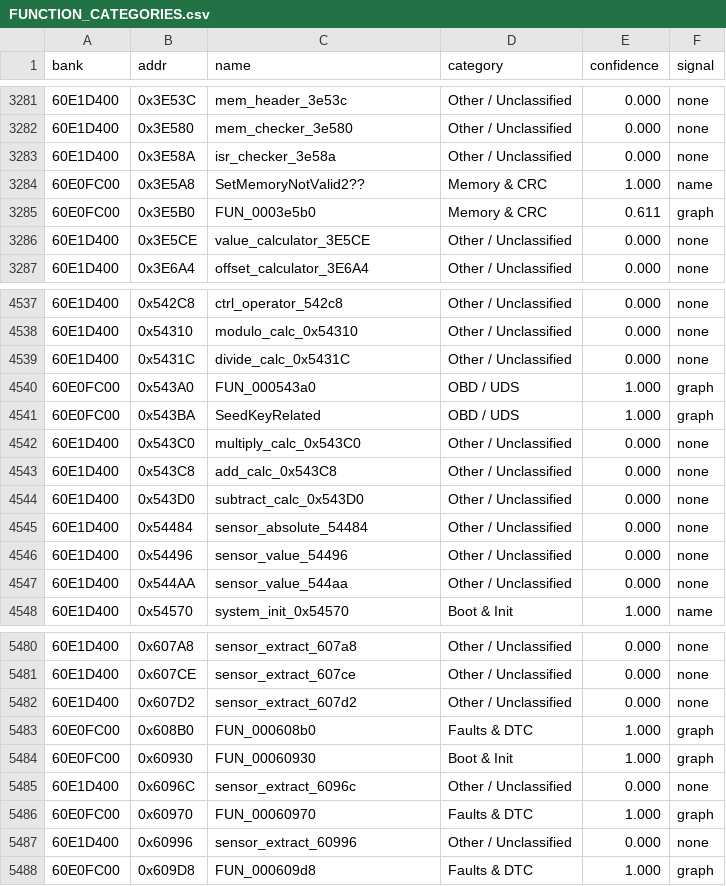
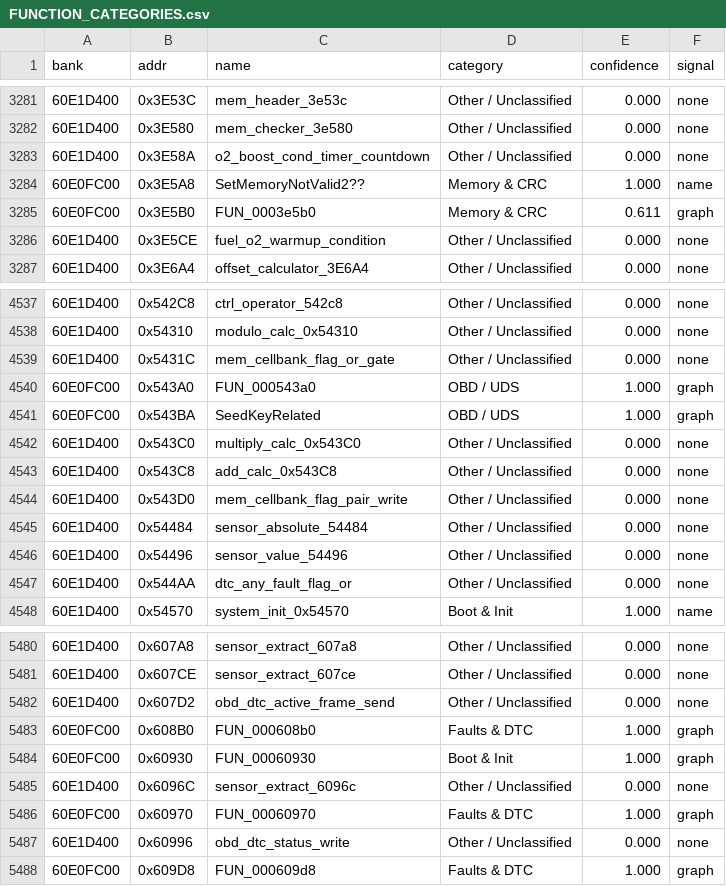
Before and after one commit to davtur19/rx8ecu, a CSV file: symbols/FUNCTION_CATEGORIES.csv, drawn as a sheet; only a part is shown, gaps mark what is left out; the diff covers the shown part only.

Commit message:
security: SendKey cross-ROM reachability reconciliation — verdict (b): dead-code in all 9 stock ROMs, see SENDKEY_RECONCILIATION.md

```diff
--- a/symbols/FUNCTION_CATEGORIES.csv
+++ b/symbols/FUNCTION_CATEGORIES.csv
@@ -3282,6 +3282,6 @@ bank,addr,name,category,confidence,signal
 60E1D400,0x3E580,mem_checker_3e580,Other / Unclassified,0.000,none
-60E1D400,0x3E58A,isr_checker_3e58a,Other / Unclassified,0.000,none
+60E1D400,0x3E58A,o2_boost_cond_timer_countdown,Other / Unclassified,0.000,none
 60E0FC00,0x3E5A8,SetMemoryNotValid2??,Memory & CRC,1.000,name
 60E0FC00,0x3E5B0,FUN_0003e5b0,Memory & CRC,0.611,graph
-60E1D400,0x3E5CE,value_calculator_3E5CE,Other / Unclassified,0.000,none
+60E1D400,0x3E5CE,fuel_o2_warmup_condition,Other / Unclassified,0.000,none
 60E1D400,0x3E6A4,offset_calculator_3E6A4,Other / Unclassified,0.000,none
@@ -4538,3 +4538,3 @@ bank,addr,name,category,confidence,signal
 60E1D400,0x54310,modulo_calc_0x54310,Other / Unclassified,0.000,none
-60E1D400,0x5431C,divide_calc_0x5431C,Other / Unclassified,0.000,none
+60E1D400,0x5431C,mem_cellbank_flag_or_gate,Other / Unclassified,0.000,none
 60E0FC00,0x543A0,FUN_000543a0,OBD / UDS,1.000,graph
@@ -4543,6 +4543,6 @@ bank,addr,name,category,confidence,signal
 60E1D400,0x543C8,add_calc_0x543C8,Other / Unclassified,0.000,none
-60E1D400,0x543D0,subtract_calc_0x543D0,Other / Unclassified,0.000,none
+60E1D400,0x543D0,mem_cellbank_flag_pair_write,Other / Unclassified,0.000,none
 60E1D400,0x54484,sensor_absolute_54484,Other / Unclassified,0.000,none
 60E1D400,0x54496,sensor_value_54496,Other / Unclassified,0.000,none
-60E1D400,0x544AA,sensor_value_544aa,Other / Unclassified,0.000,none
+60E1D400,0x544AA,dtc_any_fault_flag_or,Other / Unclassified,0.000,none
 60E1D400,0x54570,system_init_0x54570,Boot & Init,1.000,name
@@ -5481,3 +5481,3 @@ bank,addr,name,category,confidence,signal
 60E1D400,0x607CE,sensor_extract_607ce,Other / Unclassified,0.000,none
-60E1D400,0x607D2,sensor_extract_607d2,Other / Unclassified,0.000,none
+60E1D400,0x607D2,obd_dtc_active_frame_send,Other / Unclassified,0.000,none
 60E0FC00,0x608B0,FUN_000608b0,Faults & DTC,1.000,graph
@@ -5486,3 +5486,3 @@ bank,addr,name,category,confidence,signal
 60E0FC00,0x60970,FUN_00060970,Faults & DTC,1.000,graph
-60E1D400,0x60996,sensor_extract_60996,Other / Unclassified,0.000,none
+60E1D400,0x60996,obd_dtc_status_write,Other / Unclassified,0.000,none
 60E0FC00,0x609D8,FUN_000609d8,Faults & DTC,1.000,graph
```
Also changed, not shown: 33 edited cells elsewhere in this file, 4 other files.
